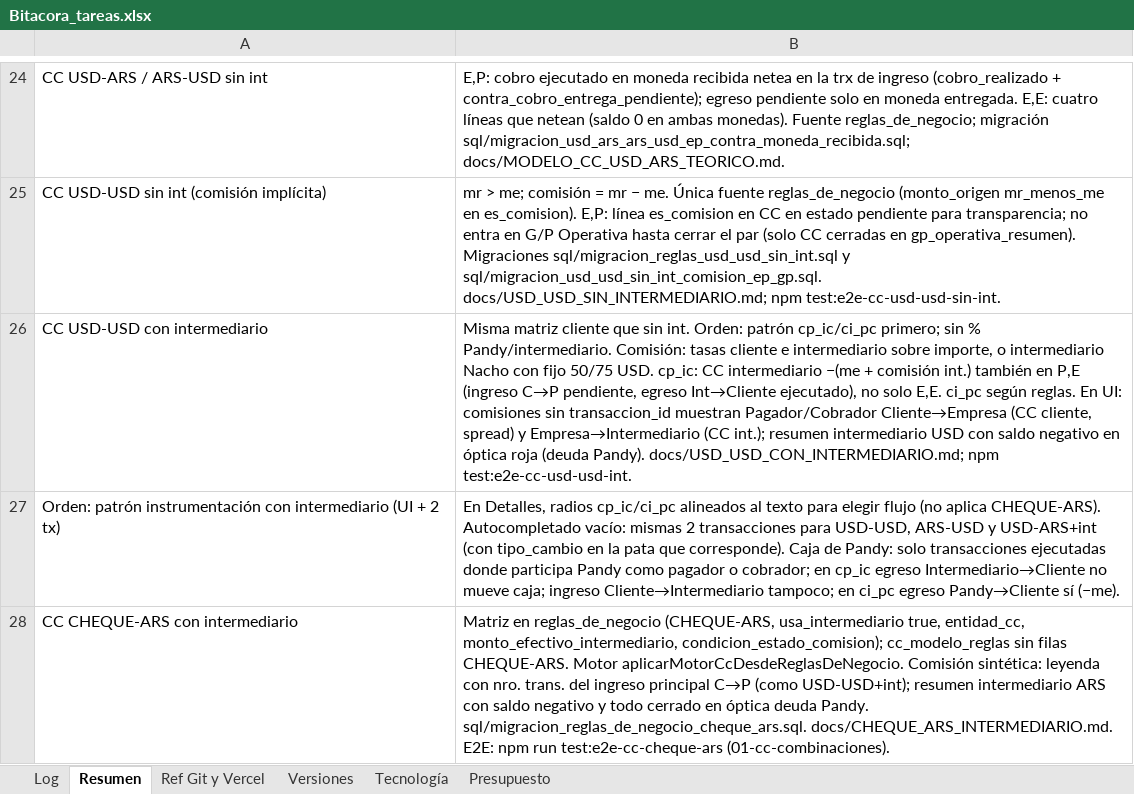
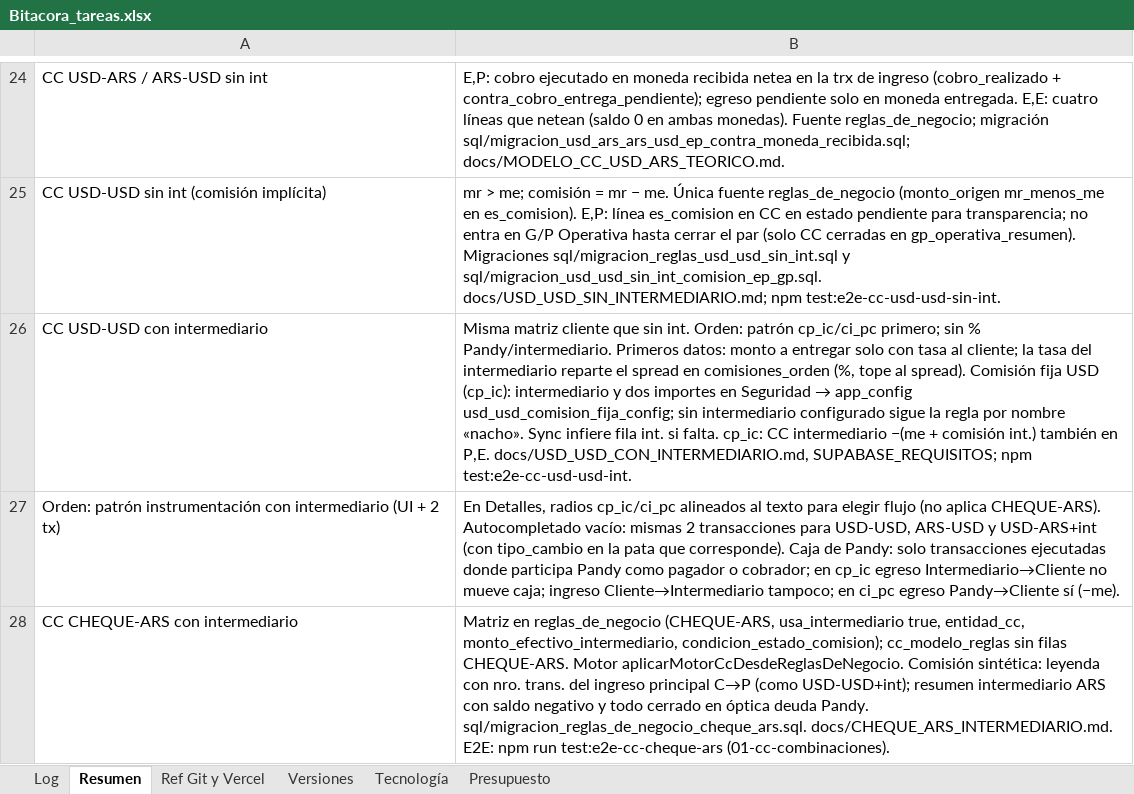
Before and after one commit to lucasbustosmartin-coder/pandy, an Excel workbook: Bitacora_tareas.xlsx, sheet Resumen, drawn as a sheet; only a part is shown, gaps mark what is left out; values as stored, in another font and other column widths than the file's, no borders; the diff names each change by its address in the sheet, - before the commit and + after, or states it on an @@ line.

```diff
--- a/Bitacora_tareas.xlsx (sheet Resumen)
+++ b/Bitacora_tareas.xlsx (sheet Resumen)
@@ B26: …% Pandy/intermediario. Comisión: tasas cliente e intermediario sobre importe, o intermediario Nacho con fijo 50/75 USD. cp_ic: CC intermediario −(me + comisión int.) también en P,E (ingreso C→P pendiente, egreso Int→Cliente ejecutado), no solo E,E. ci_pc según reglas. En UI: comisiones sin transaccion_id muestran Pagador/Cobrador Cliente→Empresa (CC cliente, spread) y Empresa→Intermediario (CC int.); resumen intermediario USD con saldo negativo en óptica roja (deuda Pandy). docs/USD_USD_CON_INTERMEDIARIO.md; npm test:e2e-cc-usd-usd-int. → …% Pandy/intermediario. Primeros datos: monto a entregar solo con tasa al cliente; la tasa del intermediario reparte el spread en comisiones_orden (%, tope al spread). Comisión fija USD (cp_ic): intermediario y dos importes en Seguridad → app_config usd_usd_comision_fija_config; sin intermediario configurado sigue la regla por nombre «nacho». Sync infiere fila int. si falta. cp_ic: CC intermediario −(me + comisión int.) también en P,E. docs/USD_USD_CON_INTERMEDIARIO.md, SUPABASE_REQUISITOS; npm test:e2e-cc-usd-usd-int. @@
```
Also changed, not shown: sheet Log, sheet Versiones, 9 other files.
